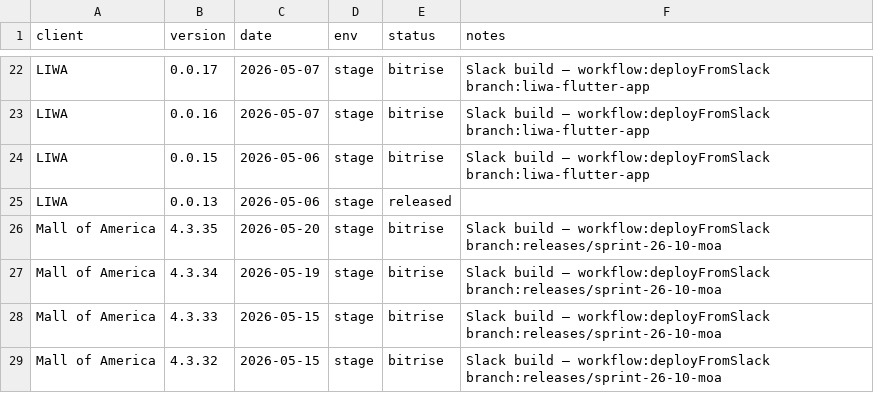
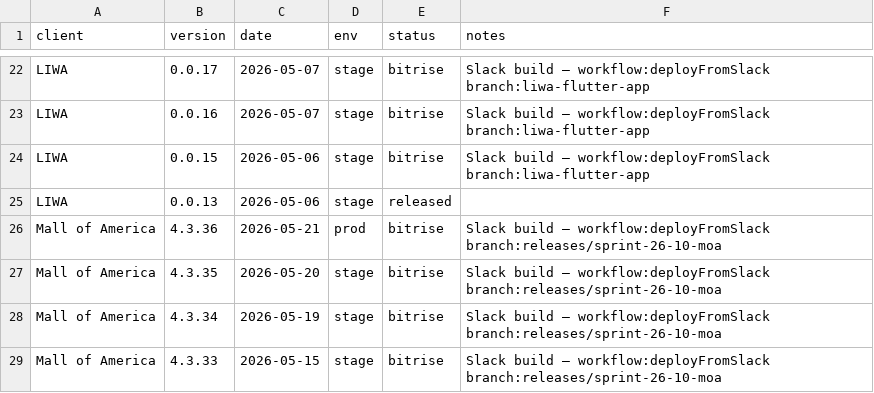
Before and after one commit to dayerdl/slack-bitrise-build-trigger, a TSV file: data/client-releases.tsv, drawn as a sheet; only a part is shown, gaps mark what is left out; the shorter side is filled out with more unchanged rows.

Commit message:
chore(releases): Mall of America 4.3.36 from Bitrise trigger [slack]

```diff
--- a/data/client-releases.tsv
+++ b/data/client-releases.tsv
@@ -25,2 +25,3 @@ LIWA	0.0.15	2026-05-06	stage	bitrise	Slack build — workflow:deployFromSlack br
 LIWA	0.0.13	2026-05-06	stage	released	
+Mall of America	4.3.36	2026-05-21	prod	bitrise	Slack build — workflow:deployFromSlack branch:releases/sprint-26-10-moa
 Mall of America	4.3.35	2026-05-20	stage	bitrise	Slack build — workflow:deployFromSlack branch:releases/sprint-26-10-moa
```
